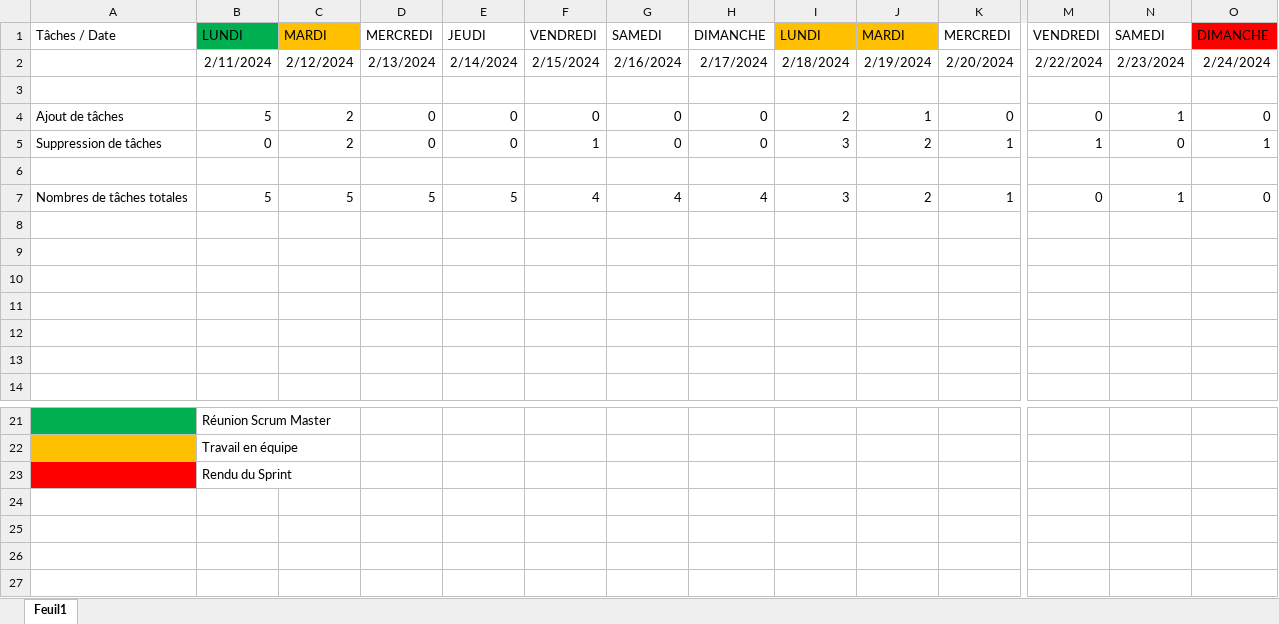
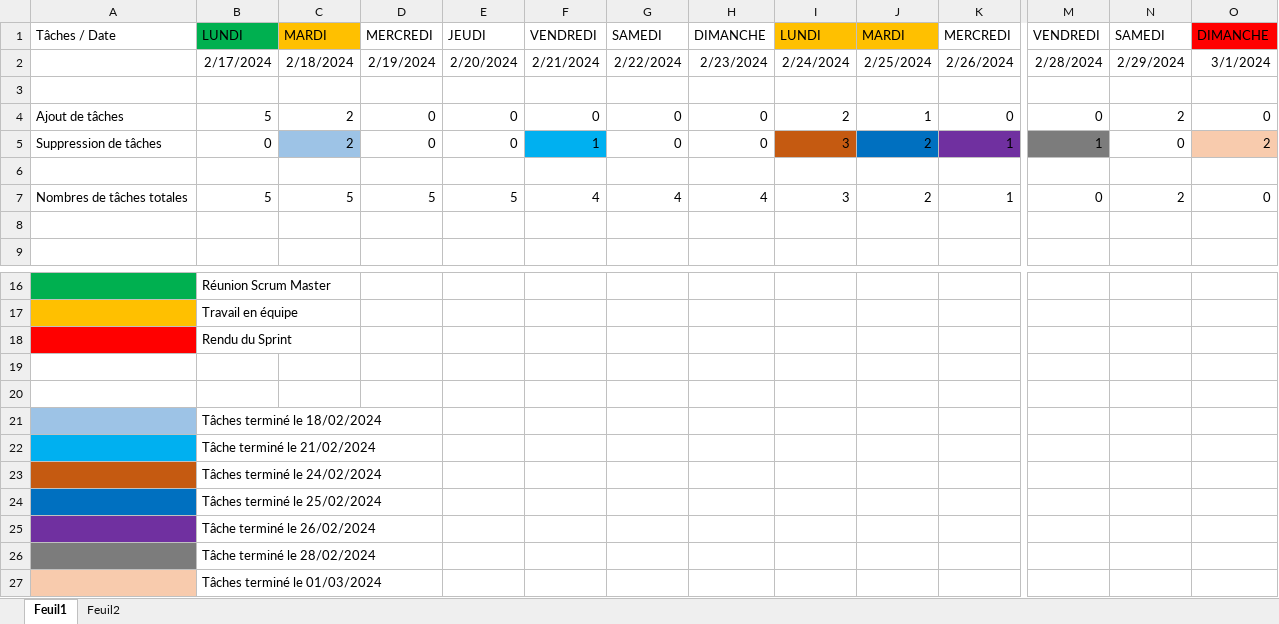
Before and after one commit to BMaurice56/Parser, an Excel workbook: Artéfacts/Artéfacts Sprint 2/Calendrier Sprint 2.xlsx, sheet Feuil1, drawn as a sheet; only a part is shown, gaps mark what is left out; values as stored, in another font and other column widths than the file's, no borders; removed rows and columns are numbered as before the commit, all else as after; rows hold the shown columns only; the diff names each change by its address in the sheet, - before the commit and + after, or states it on an @@ line.

```diff
--- a/Artéfacts/Artéfacts Sprint 2/Calendrier Sprint 2.xlsx (sheet Feuil1)
+++ b/Artéfacts/Artéfacts Sprint 2/Calendrier Sprint 2.xlsx (sheet Feuil1)
+sheet tab: Feuil2
-row 2:  | 2/11/2024 | 2/12/2024 | 2/13/2024 | 2/14/2024 | 2/15/2024 | 2/16/2024 | 2/17/2024 | 2/18/2024 | 2/19/2024 | 2/20/2024 | 2/22/2024 | 2/23/2024 | 2/24/2024
+row 2:  | 2/17/2024 | 2/18/2024 | 2/19/2024 | 2/20/2024 | 2/21/2024 | 2/22/2024 | 2/23/2024 | 2/24/2024 | 2/25/2024 | 2/26/2024 | 2/28/2024 | 2/29/2024 | 3/1/2024
-N4: 1
+N4: 2
-C5 fill: none
+C5 fill: #9DC3E6
-F5 fill: none
+F5 fill: #00B0F0
-I5 fill: none
+I5 fill: #C55A11
-J5 fill: none
+J5 fill: #0070C0
-K5 fill: none
+K5 fill: #7030A0
-M5 fill: none
+M5 fill: #7C7C7C
-O5: 1
+O5: 2
-O5 fill: none
+O5 fill: #F8CBAD
-N7: 1
+N7: 2
-row 8: (empty)
-row 9: (empty)
-row 10: (empty)
-row 11: (empty)
-row 12: (empty)
+row 19: (empty)
+row 20: (empty)
+row 21:  | Tâches terminé le 18/02/2024
+row 22:  | Tâche terminé le 21/02/2024
+row 23:  | Tâches terminé le 24/02/2024
+row 24:  | Tâches terminé le 25/02/2024
+row 25:  | Tâche terminé le 26/02/2024
+row 26:  | Tâche terminé le 28/02/2024
+row 27:  | Tâches terminé le 01/03/2024
```
Also changed, not shown: 1 other file.
